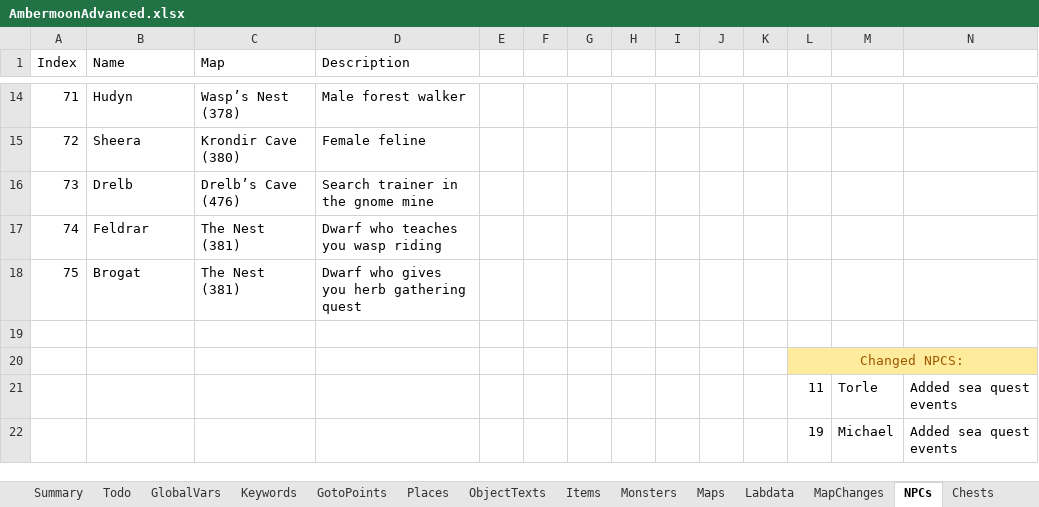
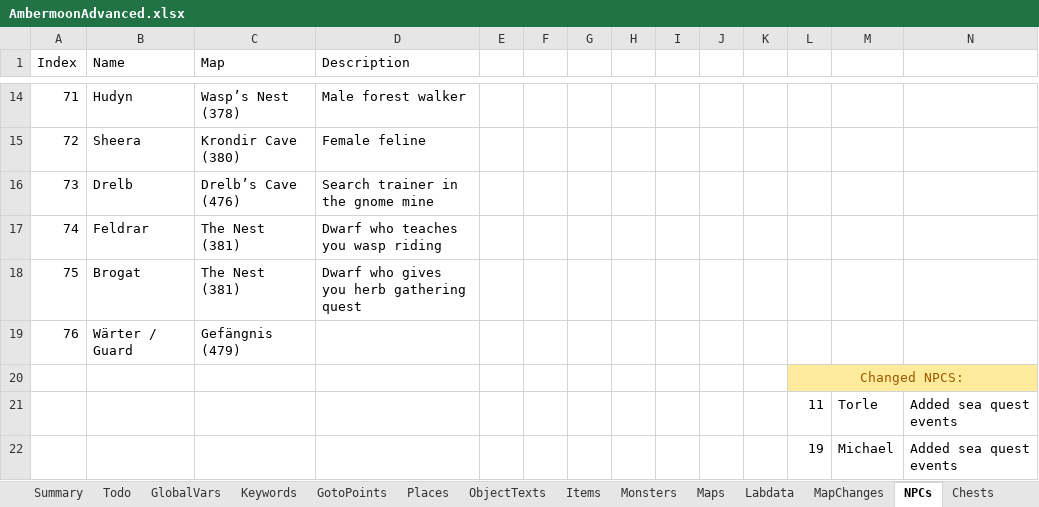
Before and after one commit to Pyrdacor/Ambermoon-Advanced, an Excel workbook: AmbermoonAdvanced.xlsx, sheet NPCs, drawn as a sheet; only a part is shown, gaps mark what is left out; values as stored, in another font and other column widths than the file's, no borders; the diff names each change by its address in the sheet, - before the commit and + after, or states it on an @@ line.

```diff
--- a/AmbermoonAdvanced.xlsx (sheet NPCs)
+++ b/AmbermoonAdvanced.xlsx (sheet NPCs)
-row 19: (empty)
+row 19: 76 | Wärter / Guard | Gefängnis (479)
```
Also changed, not shown: sheet Monsters, sheet Items, sheet MonsterGfx, sheet Keywords, sheet GlobalVars, 24 other files.
